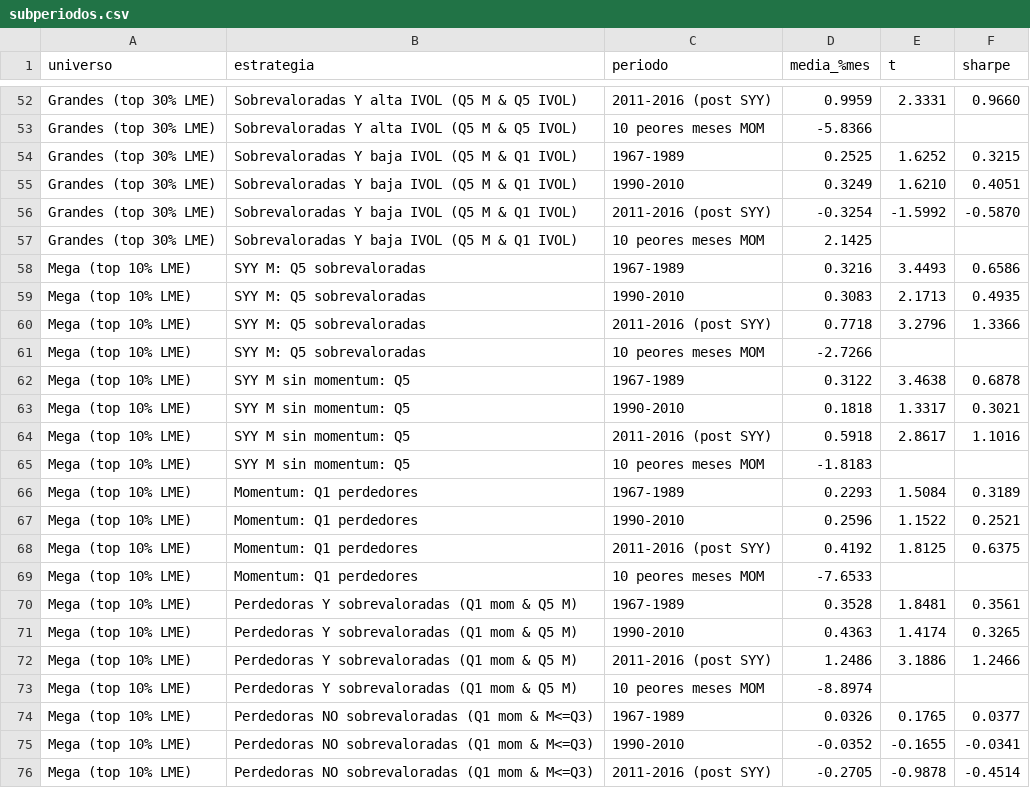
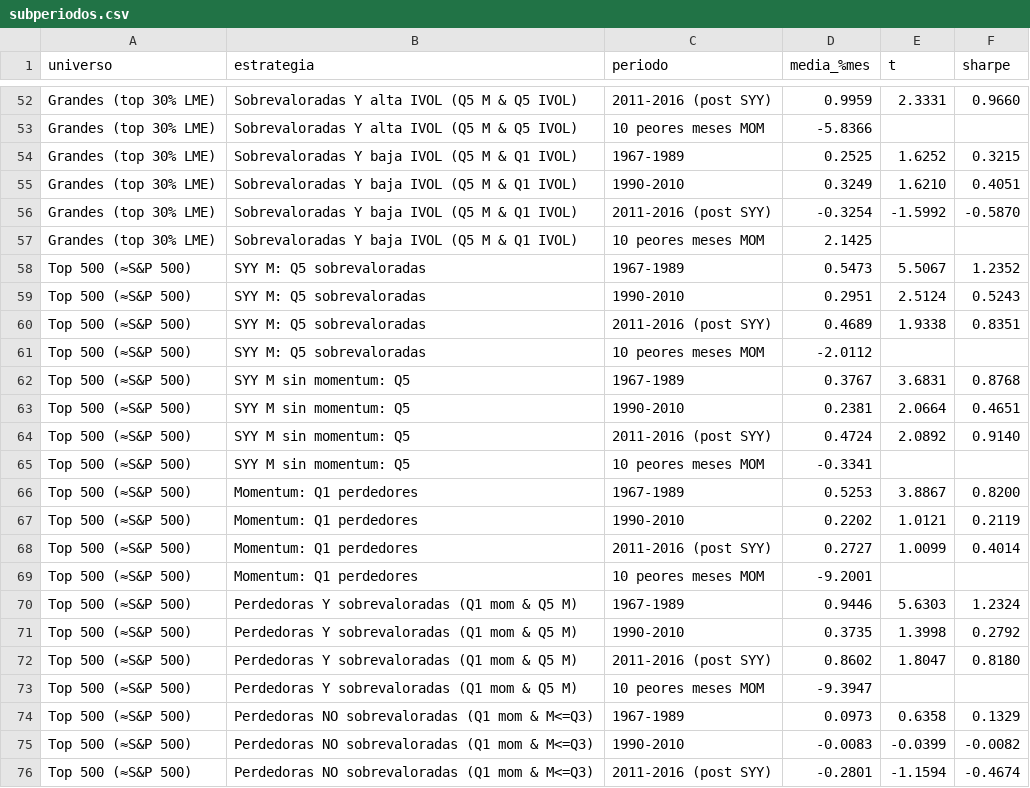
Before and after one commit to dgarciagud/Short-Equity, a CSV file: results/cpz/subperiodos.csv, drawn as a sheet; only a part is shown, gaps mark what is left out; the shorter side is filled out with more unchanged rows; the diff covers the shown part only.

```diff
--- a/results/cpz/subperiodos.csv
+++ b/results/cpz/subperiodos.csv
@@ -57 +57,20 @@ Grandes (top 30% LME),Sobrevaloradas Y baja IVOL (Q5 M & Q1 IVOL),2011-2016 (pos
 Grandes (top 30% LME),Sobrevaloradas Y baja IVOL (Q5 M & Q1 IVOL),10 peores meses MOM,2.1425,,
+Top 500 (≈S&P 500),SYY M: Q5 sobrevaloradas,1967-1989,0.5473,5.5067,1.2352
+Top 500 (≈S&P 500),SYY M: Q5 sobrevaloradas,1990-2010,0.2951,2.5124,0.5243
+Top 500 (≈S&P 500),SYY M: Q5 sobrevaloradas,2011-2016 (post SYY),0.4689,1.9338,0.8351
+Top 500 (≈S&P 500),SYY M: Q5 sobrevaloradas,10 peores meses MOM,-2.0112,,
+Top 500 (≈S&P 500),SYY M sin momentum: Q5,1967-1989,0.3767,3.6831,0.8768
+Top 500 (≈S&P 500),SYY M sin momentum: Q5,1990-2010,0.2381,2.0664,0.4651
+Top 500 (≈S&P 500),SYY M sin momentum: Q5,2011-2016 (post SYY),0.4724,2.0892,0.9140
+Top 500 (≈S&P 500),SYY M sin momentum: Q5,10 peores meses MOM,-0.3341,,
+Top 500 (≈S&P 500),Momentum: Q1 perdedores,1967-1989,0.5253,3.8867,0.8200
+Top 500 (≈S&P 500),Momentum: Q1 perdedores,1990-2010,0.2202,1.0121,0.2119
+Top 500 (≈S&P 500),Momentum: Q1 perdedores,2011-2016 (post SYY),0.2727,1.0099,0.4014
+Top 500 (≈S&P 500),Momentum: Q1 perdedores,10 peores meses MOM,-9.2001,,
+Top 500 (≈S&P 500),Perdedoras Y sobrevaloradas (Q1 mom & Q5 M),1967-1989,0.9446,5.6303,1.2324
+Top 500 (≈S&P 500),Perdedoras Y sobrevaloradas (Q1 mom & Q5 M),1990-2010,0.3735,1.3998,0.2792
+Top 500 (≈S&P 500),Perdedoras Y sobrevaloradas (Q1 mom & Q5 M),2011-2016 (post SYY),0.8602,1.8047,0.8180
+Top 500 (≈S&P 500),Perdedoras Y sobrevaloradas (Q1 mom & Q5 M),10 peores meses MOM,-9.3947,,
+Top 500 (≈S&P 500),Perdedoras NO sobrevaloradas (Q1 mom & M<=Q3),1967-1989,0.0973,0.6358,0.1329
+Top 500 (≈S&P 500),Perdedoras NO sobrevaloradas (Q1 mom & M<=Q3),1990-2010,-0.0083,-0.0399,-0.0082
+Top 500 (≈S&P 500),Perdedoras NO sobrevaloradas (Q1 mom & M<=Q3),2011-2016 (post SYY),-0.2801,-1.1594,-0.4674
```
Also changed, not shown: 9 added rows elsewhere in this file, results/cpz/cortos.csv, results/cpz/sentimiento.csv, 10 other files.
